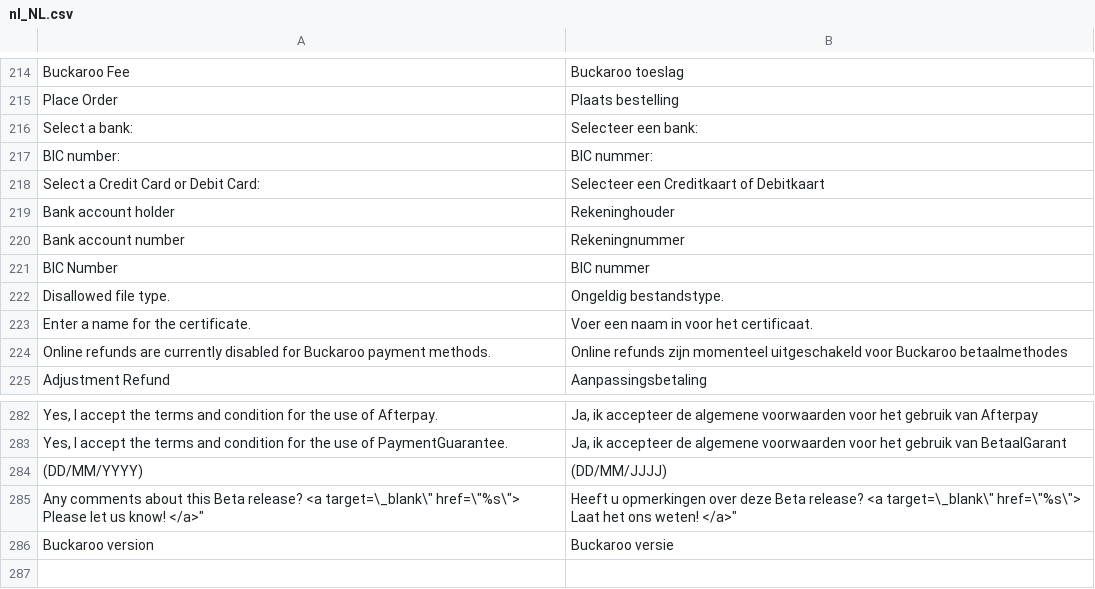
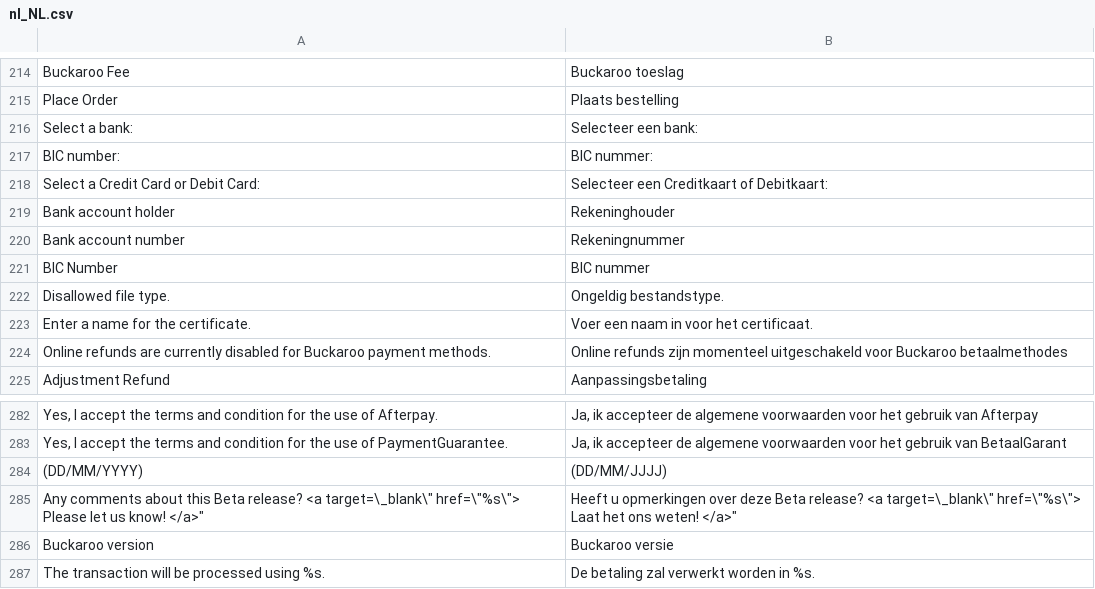
Before and after one commit to wouter-toppershops/buckaroo-magento2, a CSV file: i18n/nl_NL.csv, drawn as a sheet; only a part is shown, gaps mark what is left out.

```diff
--- a/i18n/nl_NL.csv
+++ b/i18n/nl_NL.csv
@@ -217,3 +217,3 @@
 "BIC number:","BIC nummer:"
-"Select a Credit Card or Debit Card:","Selecteer een Creditkaart of Debitkaart"
+"Select a Credit Card or Debit Card:","Selecteer een Creditkaart of Debitkaart:"
 "Bank account holder","Rekeninghouder"
@@ -286 +286,2 @@
 "Buckaroo version","Buckaroo versie"
+"The transaction will be processed using %s.","De betaling zal verwerkt worden in %s."
```
Also changed, not shown: 28 other files.
